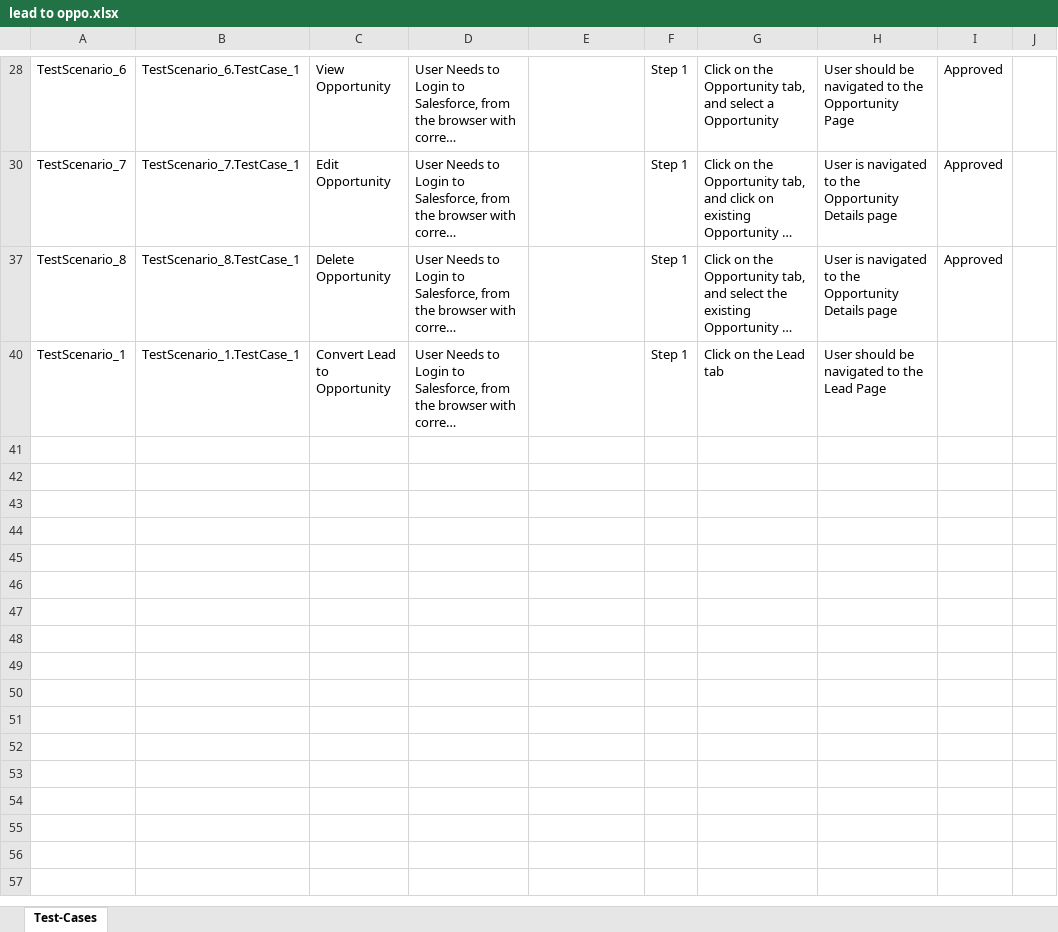
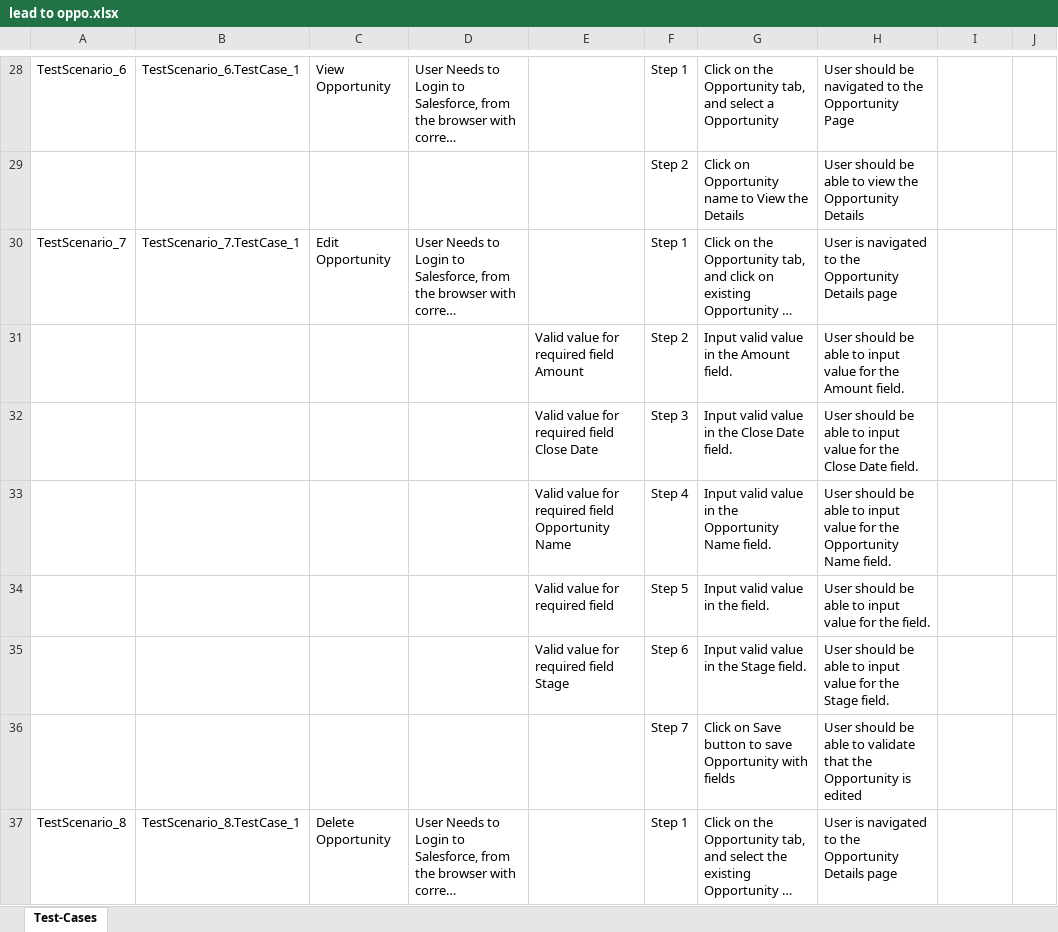
Before and after one commit to ShaikMohamedIrfan/salesdemo, an Excel workbook: lead to oppo.xlsx, sheet Test-Cases, drawn as a sheet; only a part is shown, gaps mark what is left out; the shorter side is filled out with more unchanged rows; long unchanged cells end in …; values as stored, in another font and other column widths than the file's, no borders; table styles not drawn; the diff covers the shown part only; the diff names each change by its address in the sheet, - before the commit and + after, or states it on an @@ line.

Commit message:
Initial Commit for Verification of Test cases

```diff
--- a/lead to oppo.xlsx (sheet Test-Cases)
+++ b/lead to oppo.xlsx (sheet Test-Cases)
-I28: Approved
+I28: (empty)
@@ row 29 unhidden:  |  |  |  |  | Step 2 | Click on Opportunity name to View the Details | User should be able to view the Opportunity Details @@
-I30: Approved
+I30: (empty)
@@ row 31 unhidden:  |  |  |  | Valid value for required field Amount | Step 2 | Input valid value in the Amount field. | User should be able to input value for the Amount field. @@
@@ row 32 unhidden:  |  |  |  | Valid value for required field Close Date | Step 3 | Input valid value in the Close Date field. | User should be able to input value for the Close Date field. @@
@@ row 33 unhidden:  |  |  |  | Valid value for required field Opportunity Name | Step 4 | Input valid value in the Opportunity Name field. | User should be able to input value for the Opportunity Name field. @@
@@ row 34 unhidden:  |  |  |  | Valid value for required field | Step 5 | Input valid value in the field. | User should be able to input value for the field. @@
@@ row 35 unhidden:  |  |  |  | Valid value for required field Stage | Step 6 | Input valid value in the Stage field. | User should be able to input value for the Stage field. @@
@@ row 36 unhidden:  |  |  |  |  | Step 7 | Click on Save button to save Opportunity with fields | User should be able to validate that the Opportunity is edited @@
-I37: Approved
+I37: (empty)
```
Also changed, not shown: 41 hidden or unhidden rows and 5 edited cells elsewhere in this sheet.
